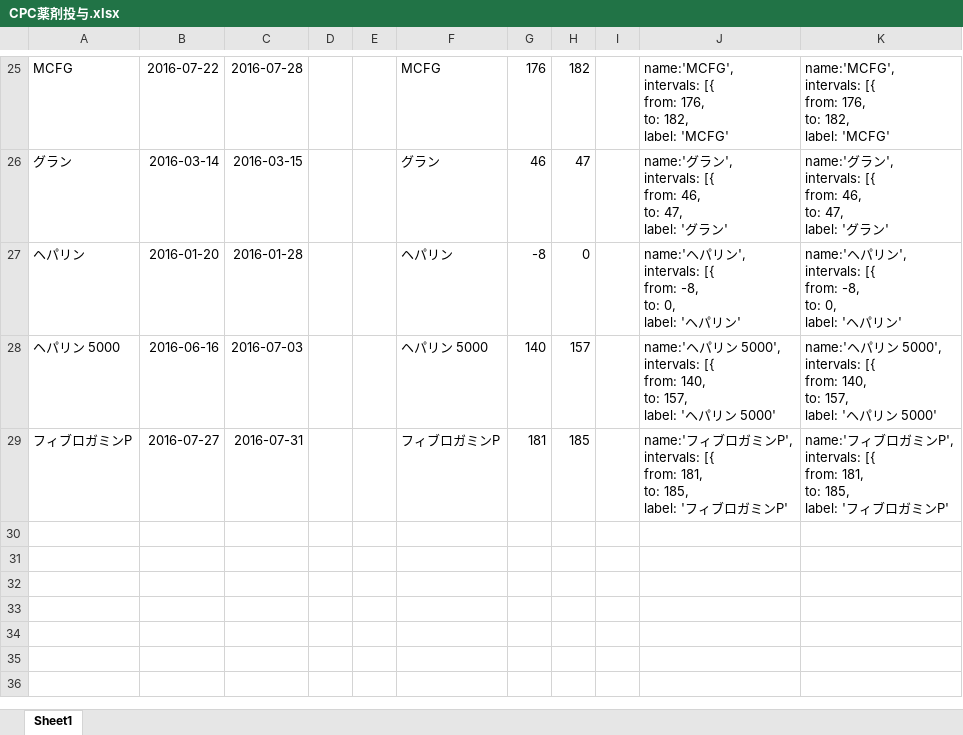
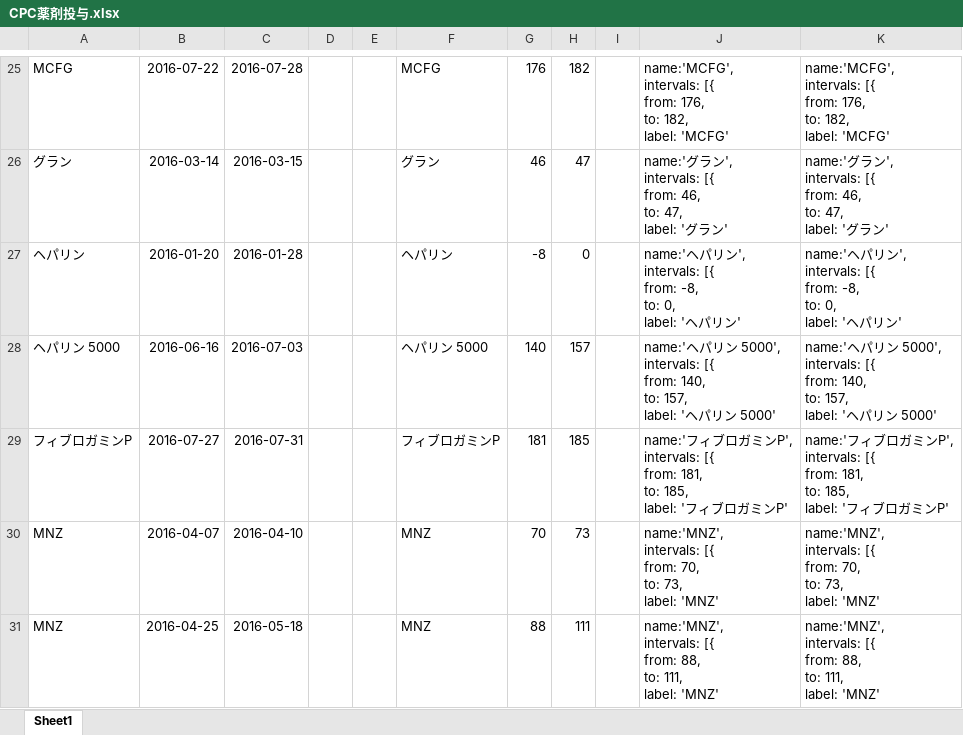
Before and after one commit to g960059/presentations, an Excel workbook: CPC薬剤投与.xlsx, sheet Sheet1, drawn as a sheet; only a part is shown, gaps mark what is left out; values as stored, in another font and other column widths than the file's, no borders; ↵ is a line break in a cell; the diff names each change by its address in the sheet, - before the commit and + after, or states it on an @@ line.

```diff
--- a/CPC薬剤投与.xlsx (sheet Sheet1)
+++ b/CPC薬剤投与.xlsx (sheet Sheet1)
+row 30: MNZ | 2016-04-07 | 2016-04-10 |  |  | MNZ | 70 | 73 |  | name:'MNZ', ↵ intervals: [{ ↵ from: 70, ↵ to: 73, ↵ label: 'MNZ' | name:'MNZ', ↵ intervals: [{ ↵ from: 70, ↵ to: 73, ↵ label: 'MNZ'
+row 31: MNZ | 2016-04-25 | 2016-05-18 |  |  | MNZ | 88 | 111 |  | name:'MNZ', ↵ intervals: [{ ↵ from: 88, ↵ to: 111, ↵ label: 'MNZ' | name:'MNZ', ↵ intervals: [{ ↵ from: 88, ↵ to: 111, ↵ label: 'MNZ'
```
Also changed, not shown: CPC_データ.xlsx, CPC_入院時検査.xlsx, 46 other files.
